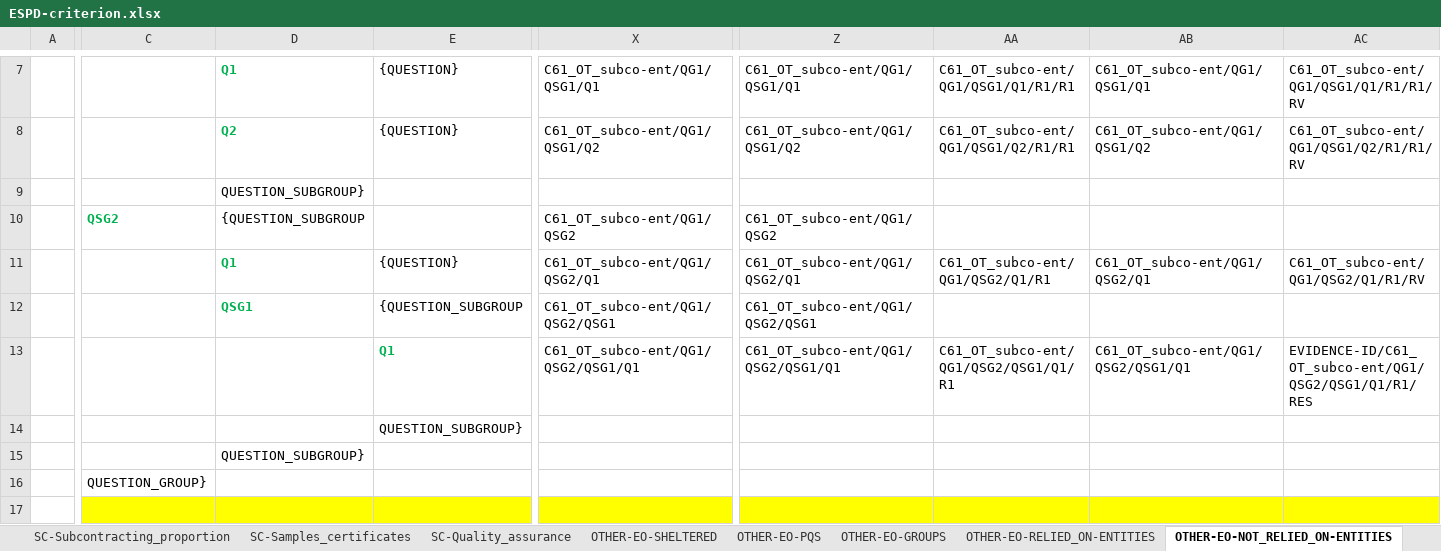
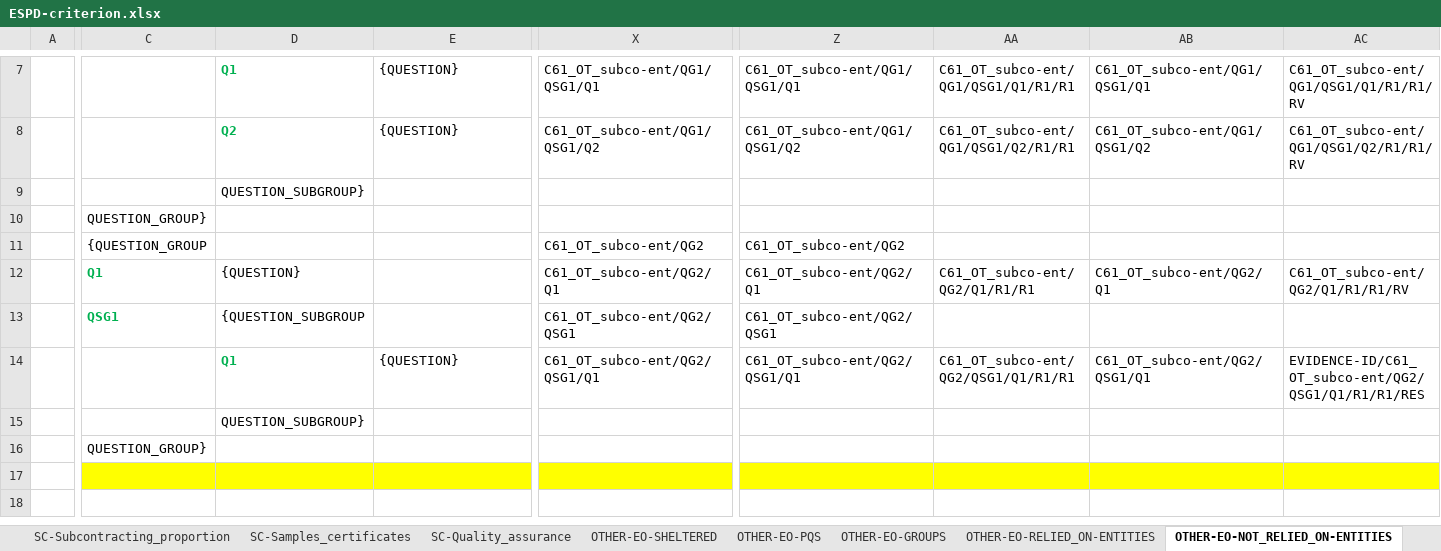
Before and after one commit to OP-TED/ESPD-EDM, an Excel workbook: criterion/ESPD-criterion.xlsx, sheet OTHER-EO-NOT_RELIED_ON-ENTITIES, drawn as a sheet; only a part is shown, gaps mark what is left out; values as stored, in another font and other column widths than the file's, no borders; removed rows and columns are numbered as before the commit, all else as after; rows hold the shown columns only; the diff covers the shown part only; the diff names each change by its address in the sheet, - before the commit and + after, or states it on an @@ line.

Commit message:
Move EVIDENCE block in OTH C57-C65

```diff
--- a/criterion/ESPD-criterion.xlsx (sheet OTHER-EO-NOT_RELIED_ON-ENTITIES)
+++ b/criterion/ESPD-criterion.xlsx (sheet OTHER-EO-NOT_RELIED_ON-ENTITIES)
-row 10:  | QSG2 | {QUESTION_SUBGROUP |  | C61_OT_subco-ent/QG1/QSG2 | C61_OT_subco-ent/QG1/QSG2
+row 10:  | QUESTION_GROUP}
+row 11:  | {QUESTION_GROUP |  |  | C61_OT_subco-ent/QG2 | C61_OT_subco-ent/QG2
-C12: (empty)
+C12: Q1
-D12: Q1
+D12: {QUESTION}
@@ D12:D13 bold: on → off, text colour: #00B050 → black @@
-E12: {QUESTION}
+E12: (empty)
-X12: C61_OT_subco-ent/QG1/QSG2/Q1
+X12: C61_OT_subco-ent/QG2/Q1
-Z12: C61_OT_subco-ent/QG1/QSG2/Q1
+Z12: C61_OT_subco-ent/QG2/Q1
-AA12: C61_OT_subco-ent/QG1/QSG2/Q1/R1
+AA12: C61_OT_subco-ent/QG2/Q1/R1/R1
-AB12: C61_OT_subco-ent/QG1/QSG2/Q1
+AB12: C61_OT_subco-ent/QG2/Q1
-AC12: C61_OT_subco-ent/QG1/QSG2/Q1/R1/RV
+AC12: C61_OT_subco-ent/QG2/Q1/R1/R1/RV
-C13: (empty)
+C13: QSG1
-D13: QSG1
+D13: {QUESTION_SUBGROUP
-E13: {QUESTION_SUBGROUP
+E13: (empty)
-X13: C61_OT_subco-ent/QG1/QSG2/QSG1
+X13: C61_OT_subco-ent/QG2/QSG1
-Z13: C61_OT_subco-ent/QG1/QSG2/QSG1
+Z13: C61_OT_subco-ent/QG2/QSG1
-D14: (empty)
+D14: Q1
-E14: Q1
+E14: {QUESTION}
@@ E14 bold: on → off, text colour: #00B050 → black @@
-X14: C61_OT_subco-ent/QG1/QSG2/QSG1/Q1
+X14: C61_OT_subco-ent/QG2/QSG1/Q1
-Z14: C61_OT_subco-ent/QG1/QSG2/QSG1/Q1
+Z14: C61_OT_subco-ent/QG2/QSG1/Q1
-AA14: C61_OT_subco-ent/QG1/QSG2/QSG1/Q1/R1
+AA14: C61_OT_subco-ent/QG2/QSG1/Q1/R1/R1
-AB14: C61_OT_subco-ent/QG1/QSG2/QSG1/Q1
+AB14: C61_OT_subco-ent/QG2/QSG1/Q1
-AC14: EVIDENCE-ID/C61_OT_subco-ent/QG1/QSG2/QSG1/Q1/R1/RES
+AC14: EVIDENCE-ID/C61_OT_subco-ent/QG2/QSG1/Q1/R1/R1/RES
-row 14:  |  |  | QUESTION_SUBGROUP}
```
Also changed, not shown: 1 edited cell and cell formats elsewhere in this sheet, sheet OTHER-EO-PQS, sheet OTHER-EO-RELIED_ON-ENTITIES, sheet OTHER-EO-SME, sheet OTHER.EO-REDUCTION-CANDIDATES, sheet OTHER-EO-GROUPS, sheet OTHER-EO-SHELTERED, 1 more sheet.
